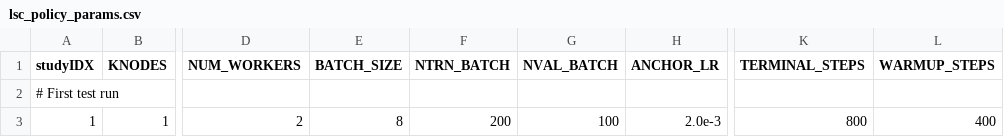
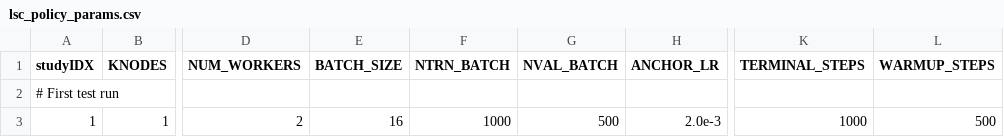
Before and after one commit to lanl/Yoke, a CSV file: applications/harnesses/ch_lsc_policy/lsc_policy_params.csv, drawn as a sheet; only a part is shown, gaps mark what is left out; the diff names each change by its address in the sheet, - before the commit and + after, or states it on an @@ line.

Commit message:
Setup timing for 1000-batch epoch of policy

```diff
--- a/applications/harnesses/ch_lsc_policy/lsc_policy_params.csv
+++ b/applications/harnesses/ch_lsc_policy/lsc_policy_params.csv
-E3 (BATCH_SIZE): 8
+E3 (BATCH_SIZE): 16
-F3 (NTRN_BATCH): 200
+F3 (NTRN_BATCH): 1000
-G3 (NVAL_BATCH): 100
+G3 (NVAL_BATCH): 500
-K3 (TERMINAL_STEPS): 800
+K3 (TERMINAL_STEPS): 1000
-L3 (WARMUP_STEPS): 400
+L3 (WARMUP_STEPS): 500
```
Also changed, not shown: 6 other files.
